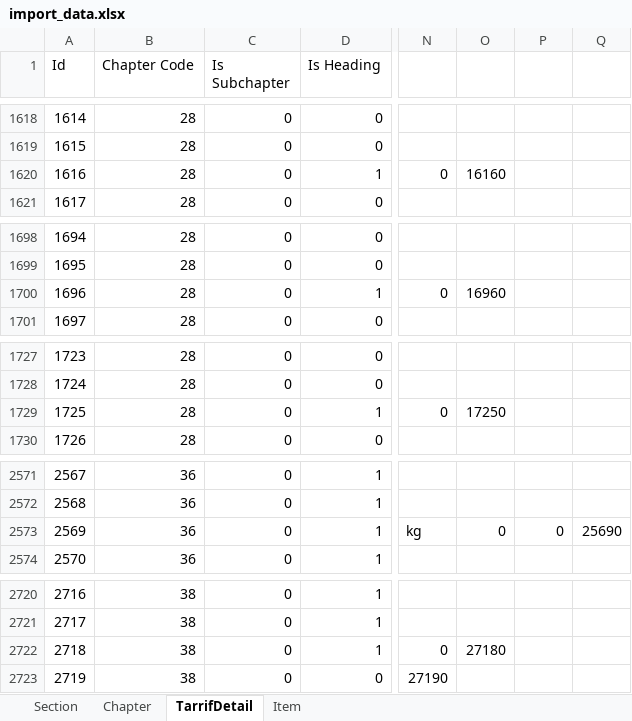
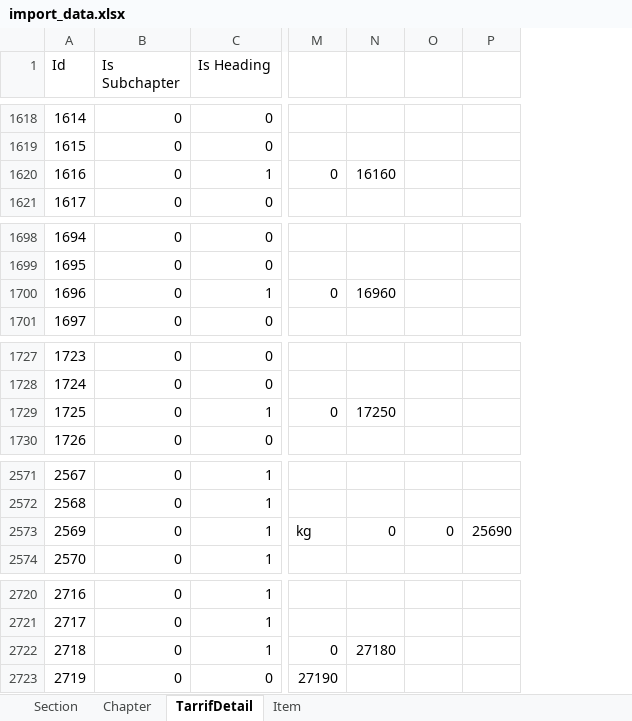
Before and after one commit to davidwaga/icona-music, an Excel workbook: import_data.xlsx, sheet TarrifDetail, drawn as a sheet; only a part is shown, gaps mark what is left out; values as stored, in another font and other column widths than the file's, no borders; removed rows and columns are numbered as before the commit, all else as after; the diff covers the shown part only; the diff names each change by its address in the sheet, - before the commit and + after, or states it on an @@ line.

```diff
--- a/import_data.xlsx (sheet TarrifDetail)
+++ b/import_data.xlsx (sheet TarrifDetail)
-column B (Chapter Code), rows 1618-1621: all 28; rows 1698-1701: all 28; rows 1727-1730: all 28; rows 2571-2574: all 36; rows 2720-2723: all 38
+column N, row 1620: 16160; row 1700: 16960; row 1729: 17250; row 2573: 0; row 2722: 27180
-column Q, row 2573: 25690
-O1620: 16160
+O1620: (empty)
-O1700: 16960
+O1700: (empty)
-O1729: 17250
+O1729: (empty)
-P2573: 0
+P2573: 25690
-O2722: 27180
+O2722: (empty)
```
Also changed, not shown: 14 edited cells elsewhere in this sheet, formulas that keep their value, newtariffs.xlsx, 9 other files.
